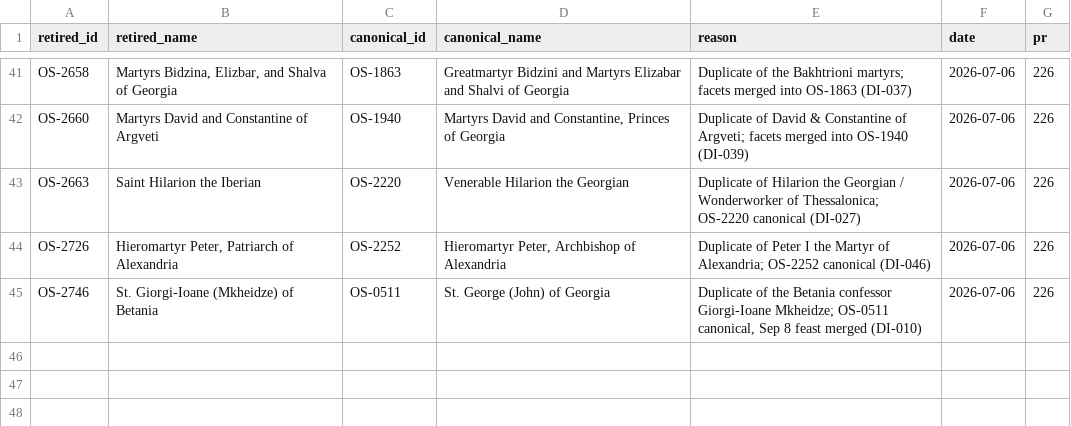
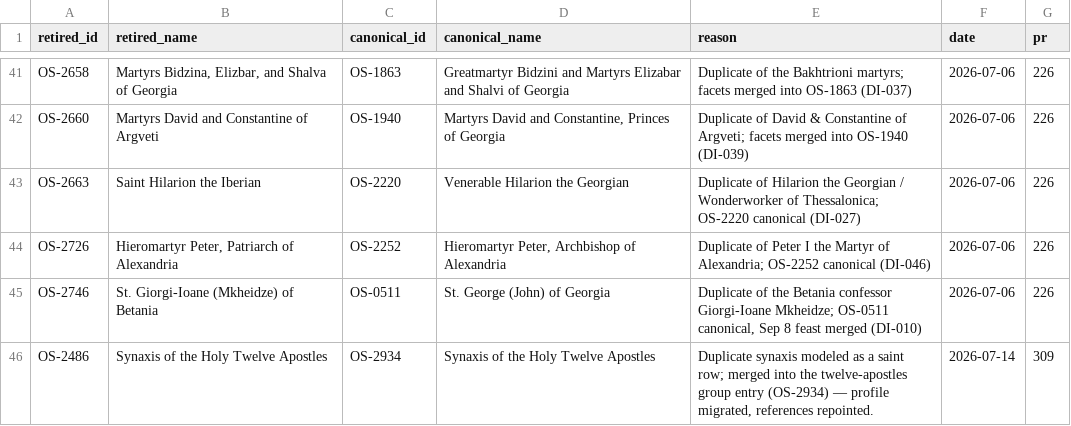
Before and after one commit to SimplyThomas/orthodox-saints, a CSV file: data/retired_ids.csv, drawn as a sheet; only a part is shown, gaps mark what is left out; the diff names each change by its address in the sheet, - before the commit and + after, or states it on an @@ line.

```diff
--- a/data/retired_ids.csv
+++ b/data/retired_ids.csv
+row 46: OS-2486 | Synaxis of the Holy Twelve Apostles | OS-2934 | Synaxis of the Holy Twelve Apostles | Duplicate synaxis modeled as a saint row; merged into the twelve-apostles group entry (OS-2934) — profile migrated, references repointed. | 2026-07-14 | 309
```
Also changed, not shown: 8 other files.
